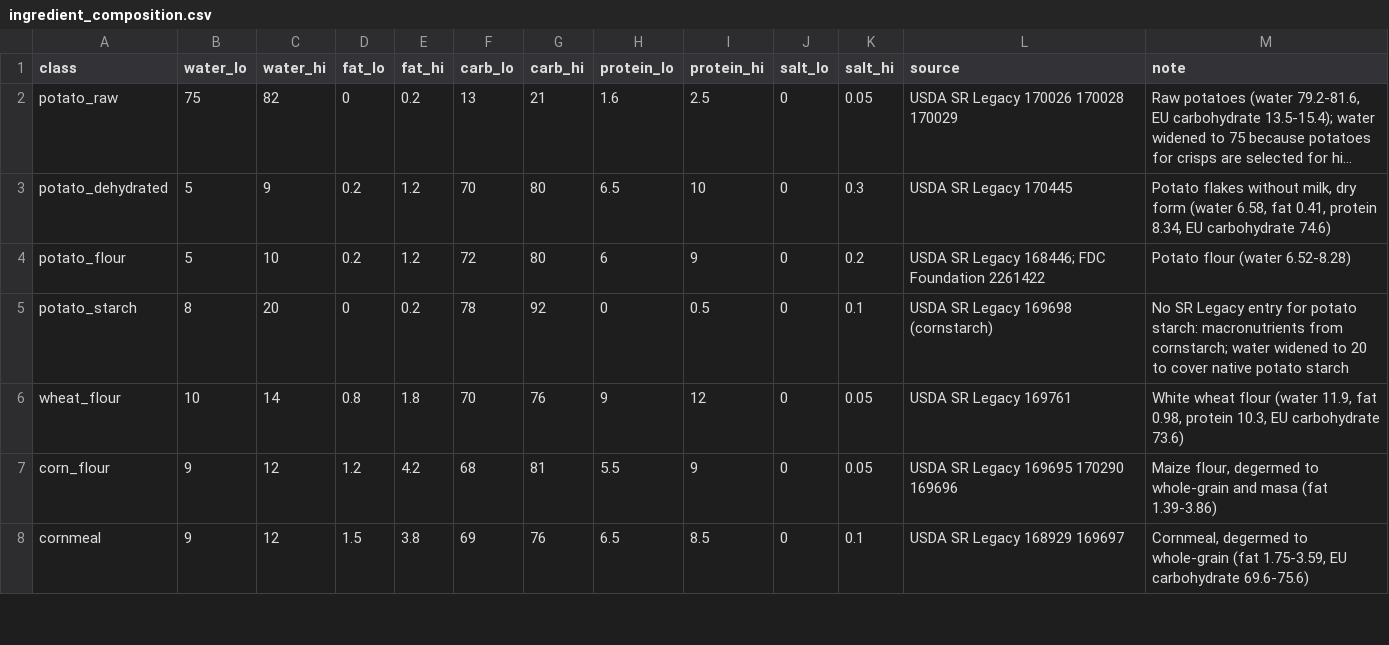
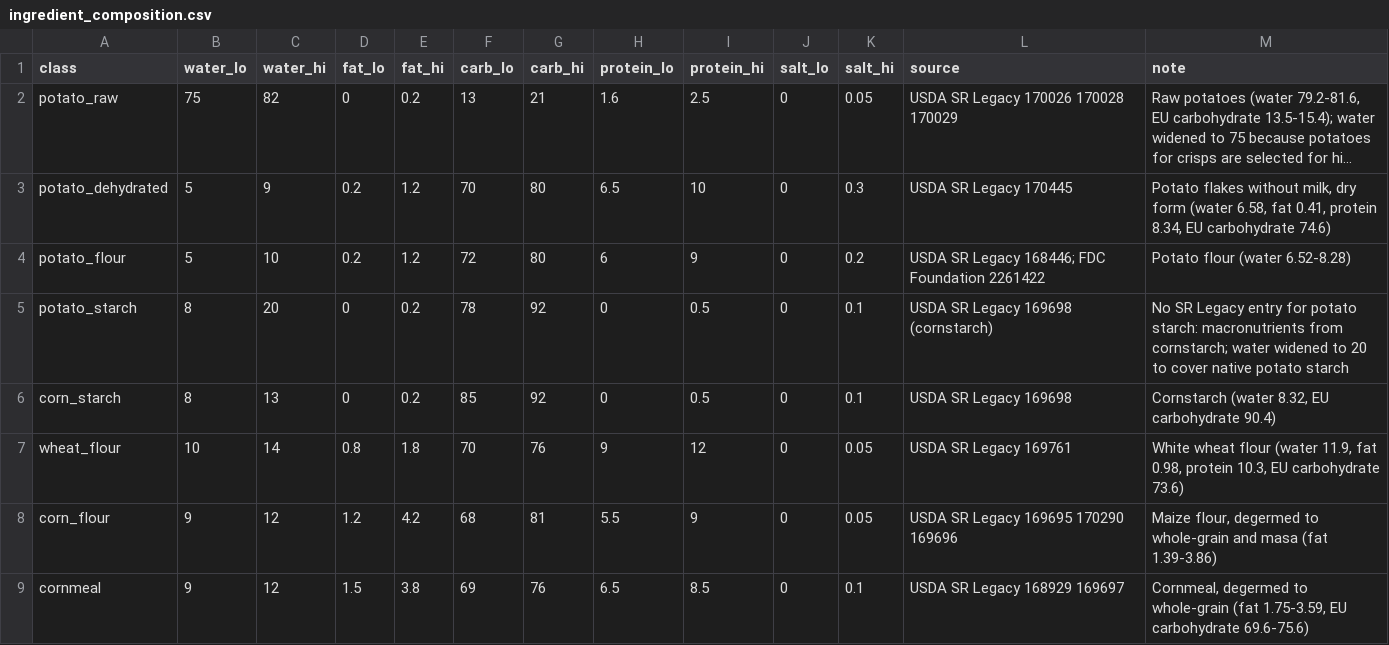
Before and after one commit to drdaviddelorenzo/foodtree, a CSV file: data/ingredient_composition.csv, drawn as a sheet; only a part is shown; long unchanged cells end in …; the diff names each change by its address in the sheet, - before the commit and + after, or states it on an @@ line.

Commit message:
Ingredient tree, weighted UniFrac and comparison levels
- data/ingredient_tree.csv and ontology.py: a curated ingredient tree derived
  from the Open Food Facts taxonomy (ingredients under the plant or material
  they come from, grouped by function, plus food-category groups); unlisted
  ingredients attach by composition class, then by category.
- --distance unifrac: weighted, normalised UniFrac (Lozupone et al. 2007)
  with unit branch lengths.
- --level source|group: compare products after collapsing ingredients in the
  tree; min-pct applies after collapsing; the level is part of output names.
- Dehydrated potato, cornmeal and corn starch kept apart from fresh potato
  and maize grain; foods.csv gains a Class column.
- Newick export quotes labels with special characters, so names such as
  Lay's are valid Newick.

```diff
--- a/data/ingredient_composition.csv
+++ b/data/ingredient_composition.csv
+row 6: corn_starch | 8 | 13 | 0 | 0.2 | 85 | 92 | 0 | 0.5 | 0 | 0.1 | USDA SR Legacy 169698 | Cornstarch (water 8.32, EU carbohydrate 90.4)
```
Also changed, not shown: 7 other files.
